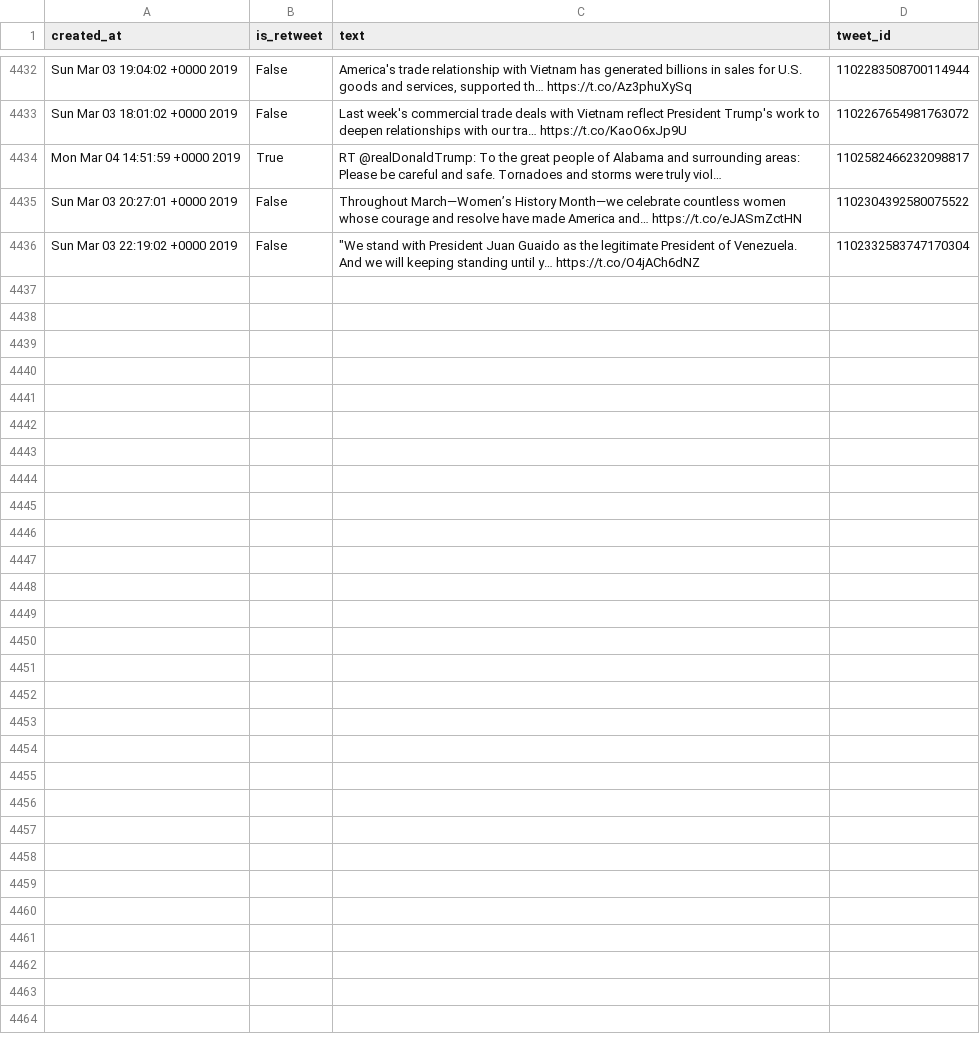
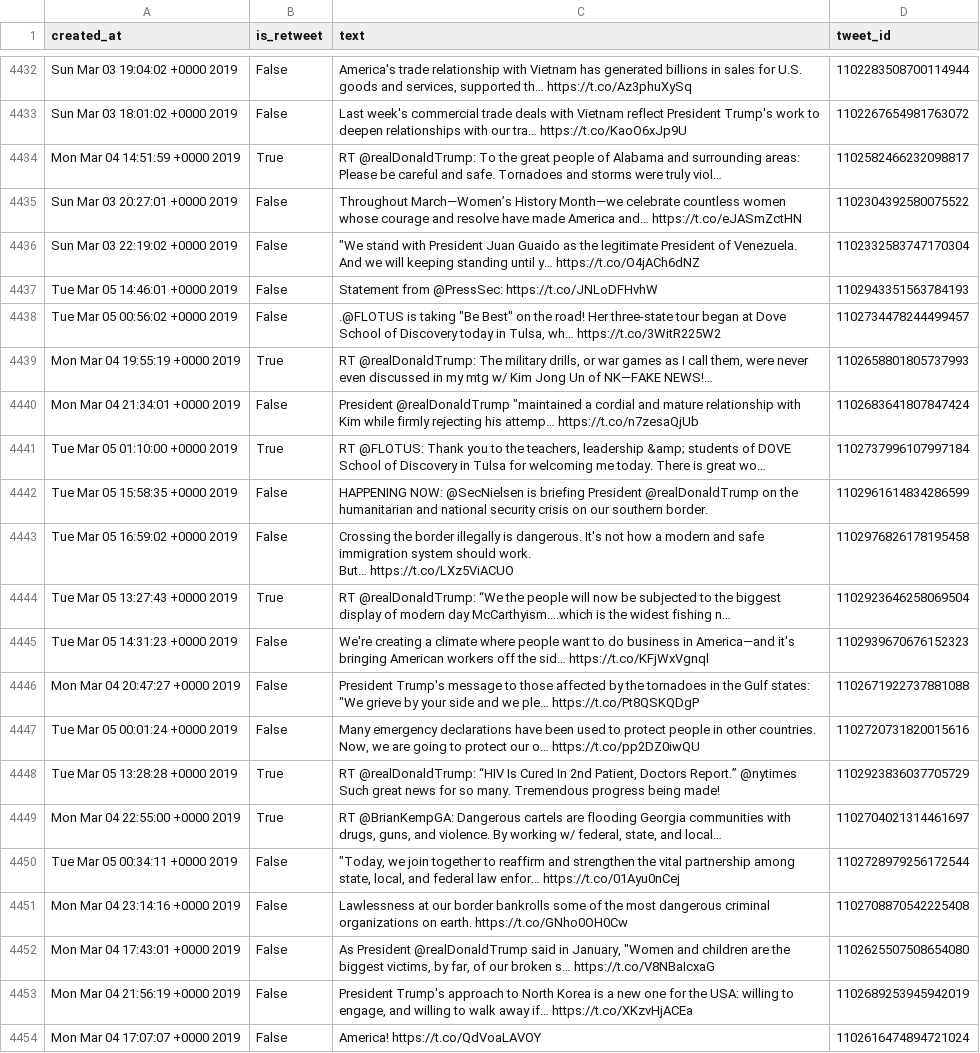
Before and after one commit to cpenalobel/sportsdata, a CSV file: twets/whitehouse.csv, drawn as a sheet; only a part is shown, gaps mark what is left out; ↵ is a line break in a cell; the diff names each change by its address in the sheet, - before the commit and + after, or states it on an @@ line.

```diff
--- a/twets/whitehouse.csv
+++ b/twets/whitehouse.csv
+row 4437: Tue Mar 05 14:46:01 +0000 2019 | False | Statement from @PressSec: https://t.co/JNLoDFHvhW | 1102943351563784193
+row 4438: Tue Mar 05 00:56:02 +0000 2019 | False | .@FLOTUS is taking "Be Best" on the road! Her three-state tour began at Dove School of Discovery today in Tulsa, wh… https://t.co/3WitR225W2 | 1102734478244499457
+row 4439: Mon Mar 04 19:55:19 +0000 2019 | True | RT @realDonaldTrump: The military drills, or war games as I call them, were never even discussed in my mtg w/ Kim Jong Un of NK—FAKE NEWS!… | 1102658801805737993
+row 4440: Mon Mar 04 21:34:01 +0000 2019 | False | President @realDonaldTrump "maintained a cordial and mature relationship with Kim while firmly rejecting his attemp… https://t.co/n7zesaQjUb | 1102683641807847424
+row 4441: Tue Mar 05 01:10:00 +0000 2019 | True | RT @FLOTUS: Thank you to the teachers, leadership &amp; students of DOVE School of Discovery in Tulsa for welcoming me today. There is great wo… | 1102737996107997184
+row 4442: Tue Mar 05 15:58:35 +0000 2019 | False | HAPPENING NOW: @SecNielsen is briefing President @realDonaldTrump on the humanitarian and national security crisis on our southern border. | 1102961614834286599
+row 4443: Tue Mar 05 16:59:02 +0000 2019 | False | Crossing the border illegally is dangerous. It's not how a modern and safe immigration system should work. ↵ But… https://t.co/LXz5ViACUO | 1102976826178195458
+row 4444: Tue Mar 05 13:27:43 +0000 2019 | True | RT @realDonaldTrump: “We the people will now be subjected to the biggest display of modern day McCarthyism....which is the widest fishing n… | 1102923646258069504
+row 4445: Tue Mar 05 14:31:23 +0000 2019 | False | We're creating a climate where people want to do business in America—and it's bringing American workers off the sid… https://t.co/KFjWxVgnql | 1102939670676152323
+row 4446: Mon Mar 04 20:47:27 +0000 2019 | False | President Trump's message to those affected by the tornadoes in the Gulf states: "We grieve by your side and we ple… https://t.co/Pt8QSKQDgP | 1102671922737881088
+row 4447: Tue Mar 05 00:01:24 +0000 2019 | False | Many emergency declarations have been used to protect people in other countries. Now, we are going to protect our o… https://t.co/pp2DZ0iwQU | 1102720731820015616
+row 4448: Tue Mar 05 13:28:28 +0000 2019 | True | RT @realDonaldTrump: “HIV Is Cured In 2nd Patient, Doctors Report.” @nytimes Such great news for so many. Tremendous progress being made! | 1102923836037705729
+row 4449: Mon Mar 04 22:55:00 +0000 2019 | True | RT @BrianKempGA: Dangerous cartels are flooding Georgia communities with drugs, guns, and violence. By working w/ federal, state, and local… | 1102704021314461697
+row 4450: Tue Mar 05 00:34:11 +0000 2019 | False | "Today, we join together to reaffirm and strengthen the vital partnership among state, local, and federal law enfor… https://t.co/01Ayu0nCej | 1102728979256172544
+row 4451: Mon Mar 04 23:14:16 +0000 2019 | False | Lawlessness at our border bankrolls some of the most dangerous criminal organizations on earth. https://t.co/GNho0OH0Cw | 1102708870542225408
+row 4452: Mon Mar 04 17:43:01 +0000 2019 | False | As President @realDonaldTrump said in January, "Women and children are the biggest victims, by far, of our broken s… https://t.co/V8NBaIcxaG | 1102625507508654080
+row 4453: Mon Mar 04 21:56:19 +0000 2019 | False | President Trump's approach to North Korea is a new one for the USA: willing to engage, and willing to walk away if… https://t.co/XKzvHjACEa | 1102689253945942019
+row 4454: Mon Mar 04 17:07:07 +0000 2019 | False | America! https://t.co/QdVoaLAVOY | 1102616474894721024
```
Also changed, not shown: twets/potus.csv, twets/realdonaldtrump.csv, 1 other file.
